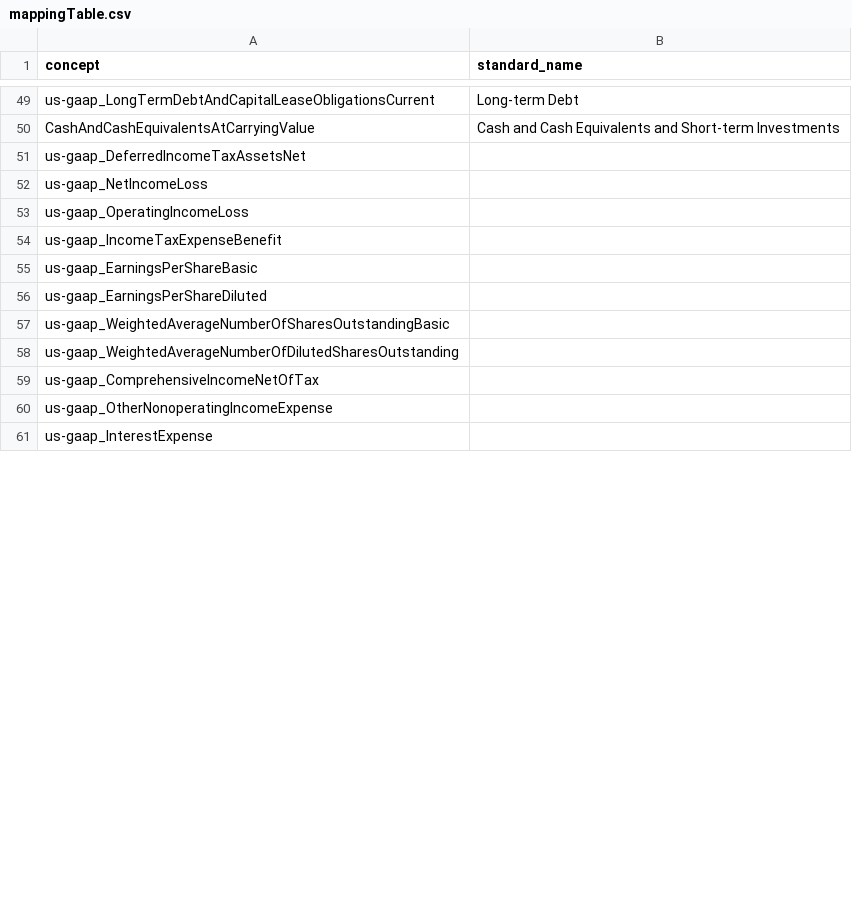
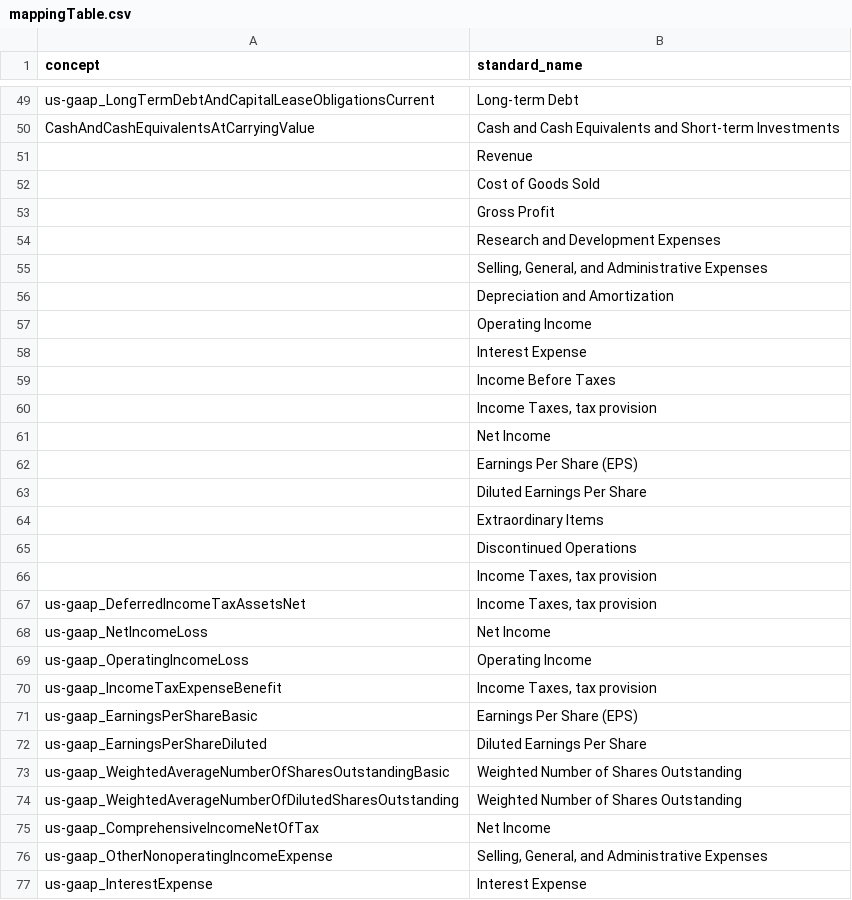
Before and after one commit to gp1981/ValueInvestFinhub, a CSV file: data/mappingTable.csv, drawn as a sheet; only a part is shown, gaps mark what is left out; the diff covers the shown part only.

Commit message:
Update: mapping table

```diff
--- a/data/mappingTable.csv
+++ b/data/mappingTable.csv
@@ -50,12 +50,28 @@ us-gaap_LongTermDebtAndCapitalLeaseObligationsCurrent,Long-term Debt
 CashAndCashEquivalentsAtCarryingValue,Cash and Cash Equivalents and Short-term Investments
-us-gaap_DeferredIncomeTaxAssetsNet,
-us-gaap_NetIncomeLoss,
-us-gaap_OperatingIncomeLoss,
-us-gaap_IncomeTaxExpenseBenefit,
-us-gaap_EarningsPerShareBasic,
-us-gaap_EarningsPerShareDiluted,
-us-gaap_WeightedAverageNumberOfSharesOutstandingBasic,
-us-gaap_WeightedAverageNumberOfDilutedSharesOutstanding,
-us-gaap_ComprehensiveIncomeNetOfTax,
-us-gaap_OtherNonoperatingIncomeExpense,
-us-gaap_InterestExpense,
+,Revenue
+,Cost of Goods Sold
+,Gross Profit
+,Research and Development Expenses
+,"Selling, General, and Administrative Expenses"
+,Depreciation and Amortization
+,Operating Income
+,Interest Expense
+,Income Before Taxes
+,"Income Taxes, tax provision"
+,Net Income
+,Earnings Per Share (EPS)
+,Diluted Earnings Per Share
+,Extraordinary Items
+,Discontinued Operations
+,"Income Taxes, tax provision"
+us-gaap_DeferredIncomeTaxAssetsNet,"Income Taxes, tax provision"
+us-gaap_NetIncomeLoss,Net Income
+us-gaap_OperatingIncomeLoss,Operating Income
+us-gaap_IncomeTaxExpenseBenefit,"Income Taxes, tax provision"
+us-gaap_EarningsPerShareBasic,Earnings Per Share (EPS)
+us-gaap_EarningsPerShareDiluted,Diluted Earnings Per Share
+us-gaap_WeightedAverageNumberOfSharesOutstandingBasic,Weighted Number of Shares Outstanding
+us-gaap_WeightedAverageNumberOfDilutedSharesOutstanding,Weighted Number of Shares Outstanding
+us-gaap_ComprehensiveIncomeNetOfTax,Net Income
+us-gaap_OtherNonoperatingIncomeExpense,"Selling, General, and Administrative Expenses"
+us-gaap_InterestExpense,Interest Expense
```
Also changed, not shown: 12 edited cells elsewhere in this file, data/standard_names/standard_names_IC.csv.
